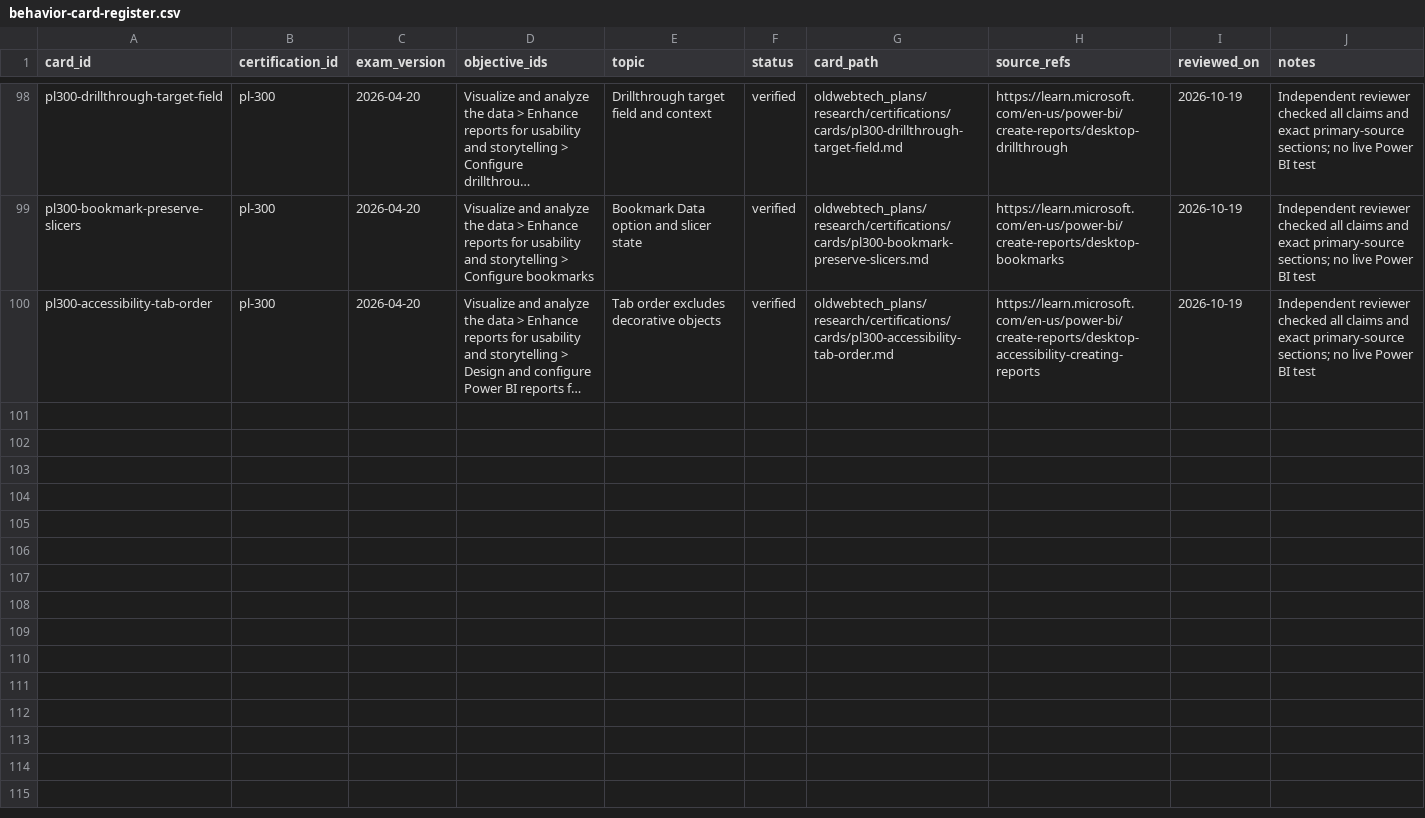
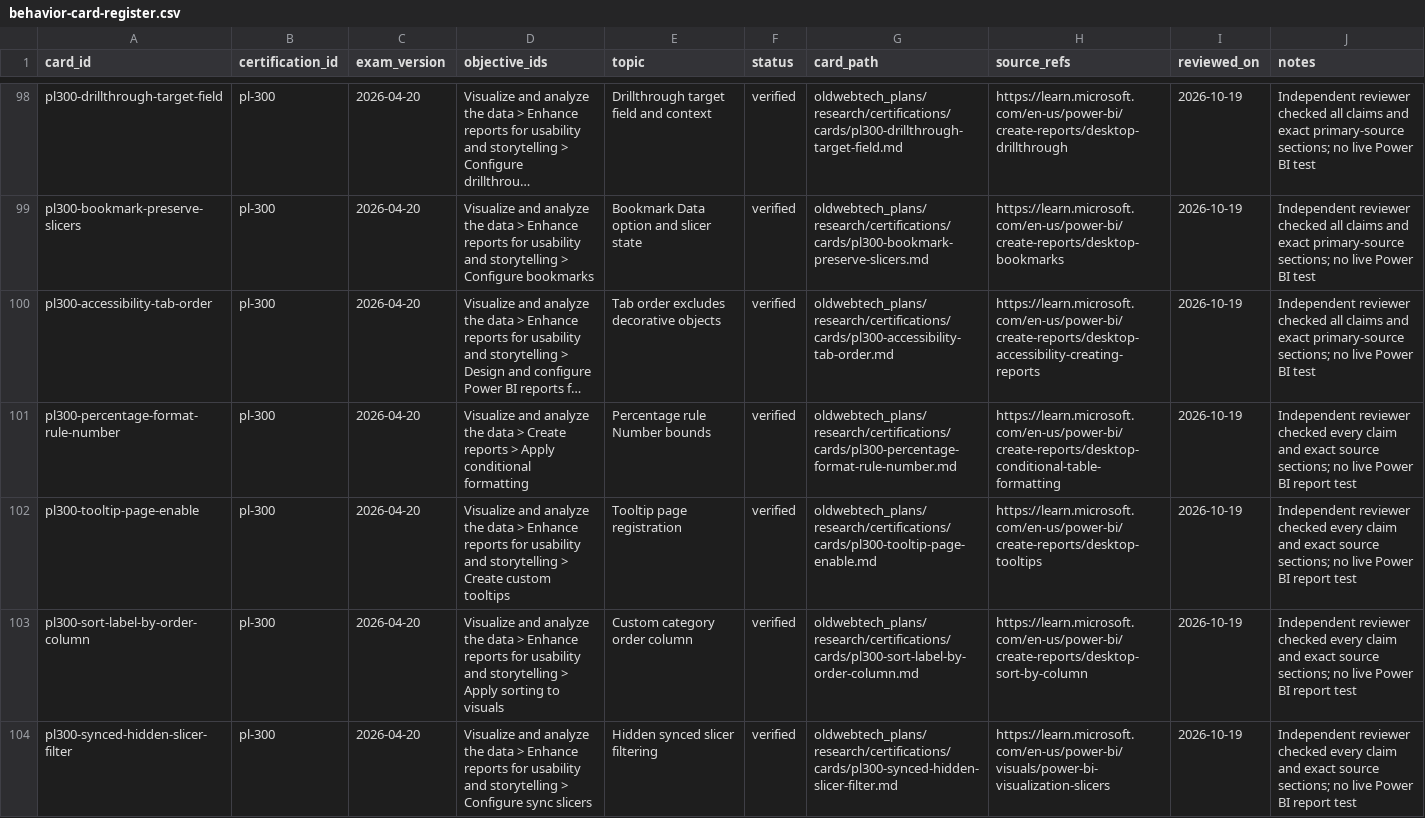
Before and after one commit to palthainon/oldwebtech, a CSV file: oldwebtech_plans/research/certifications/behavior-card-register.csv, drawn as a sheet; only a part is shown, gaps mark what is left out; long unchanged cells end in …; the diff names each change by its address in the sheet, - before the commit and + after, or states it on an @@ line.

Commit message:
Expand PL-300 report feature practice

```diff
--- a/oldwebtech_plans/research/certifications/behavior-card-register.csv
+++ b/oldwebtech_plans/research/certifications/behavior-card-register.csv
+row 101: pl300-percentage-format-rule-number | pl-300 | 2026-04-20 | Visualize and analyze the data > Create reports > Apply conditional formatting | Percentage rule Number bounds | verified | oldwebtech_plans/research/certifications/cards/pl300-percentage-format-rule-number.md | https://learn.microsoft.com/en-us/power-bi/create-reports/desktop-conditional-table-formatting | 2026-10-19 | Independent reviewer checked every claim and exact source sections; no live Power BI report test
+row 102: pl300-tooltip-page-enable | pl-300 | 2026-04-20 | Visualize and analyze the data > Enhance reports for usability and storytelling > Create custom tooltips | Tooltip page registration | verified | oldwebtech_plans/research/certifications/cards/pl300-tooltip-page-enable.md | https://learn.microsoft.com/en-us/power-bi/create-reports/desktop-tooltips | 2026-10-19 | Independent reviewer checked every claim and exact source sections; no live Power BI report test
+row 103: pl300-sort-label-by-order-column | pl-300 | 2026-04-20 | Visualize and analyze the data > Enhance reports for usability and storytelling > Apply sorting to visuals | Custom category order column | verified | oldwebtech_plans/research/certifications/cards/pl300-sort-label-by-order-column.md | https://learn.microsoft.com/en-us/power-bi/create-reports/desktop-sort-by-column | 2026-10-19 | Independent reviewer checked every claim and exact source sections; no live Power BI report test
+row 104: pl300-synced-hidden-slicer-filter | pl-300 | 2026-04-20 | Visualize and analyze the data > Enhance reports for usability and storytelling > Configure sync slicers | Hidden synced slicer filtering | verified | oldwebtech_plans/research/certifications/cards/pl300-synced-hidden-slicer-filter.md | https://learn.microsoft.com/en-us/power-bi/visuals/power-bi-visualization-slicers | 2026-10-19 | Independent reviewer checked every claim and exact source sections; no live Power BI report test
```
Also changed, not shown: oldwebtech_plans/research/certifications/question-register.csv, 12 other files.
